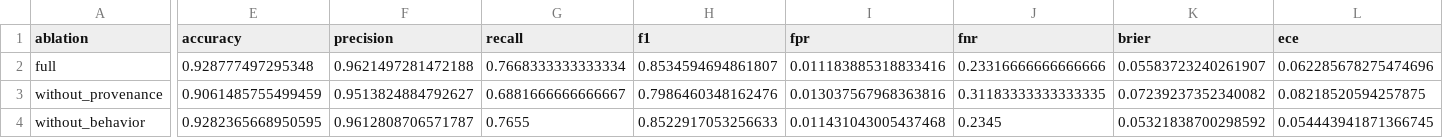
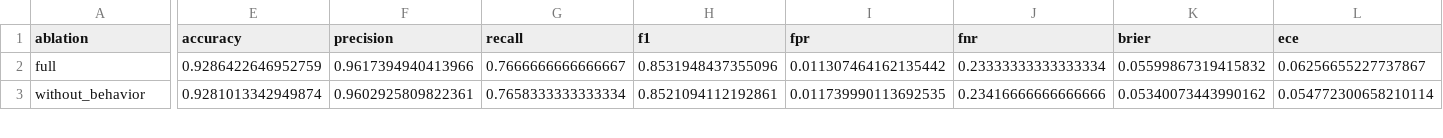
Before and after one commit to SunRunJie/Trustdata-Crowdsourced-Review-Governance, a CSV file: competition/evidence/results/ablation_metrics.csv, drawn as a sheet; only a part is shown, gaps mark what is left out; removed rows and columns are numbered as before the commit, all else as after; rows hold the shown columns only; the diff covers the shown part only; the diff names each change by its address in the sheet, - before the commit and + after, or states it on an @@ line.

```diff
--- a/competition/evidence/results/ablation_metrics.csv
+++ b/competition/evidence/results/ablation_metrics.csv
-E2 (accuracy): 0.928777497295348
+E2 (accuracy): 0.9286422646952759
-F2 (precision): 0.9621497281472188
+F2 (precision): 0.9617394940413966
-G2 (recall): 0.7668333333333334
+G2 (recall): 0.7666666666666667
-H2 (f1): 0.8534594694861807
+H2 (f1): 0.8531948437355096
-I2 (fpr): 0.011183885318833416
+I2 (fpr): 0.011307464162135442
-J2 (fnr): 0.23316666666666666
+J2 (fnr): 0.23333333333333334
-K2 (brier): 0.05583723240261907
+K2 (brier): 0.05599867319415832
-L2 (ece): 0.062285678275474696
+L2 (ece): 0.06256655227737867
-row 3: without_provenance | 0.9061485755499459 | 0.9513824884792627 | 0.6881666666666667 | 0.7986460348162476 | 0.013037567968363816 | 0.31183333333333335 | 0.07239237352340082 | 0.08218520594257875
-E3 (accuracy): 0.9282365668950595
+E3 (accuracy): 0.9281013342949874
-F3 (precision): 0.9612808706571787
+F3 (precision): 0.9602925809822361
-G3 (recall): 0.7655
+G3 (recall): 0.7658333333333334
-H3 (f1): 0.8522917053256633
+H3 (f1): 0.8521094112192861
-I3 (fpr): 0.011431043005437468
+I3 (fpr): 0.011739990113692535
-J3 (fnr): 0.2345
+J3 (fnr): 0.23416666666666666
-K3 (brier): 0.05321838700298592
+K3 (brier): 0.05340073443990162
-L3 (ece): 0.054443941871366745
+L3 (ece): 0.054772300658210114
```
Also changed, not shown: 1 added row and 37 edited cells elsewhere in this file, competition/evidence/CLAIM_EVIDENCE.csv, competition/evidence/results/audit_trail.csv, 34 other files.
